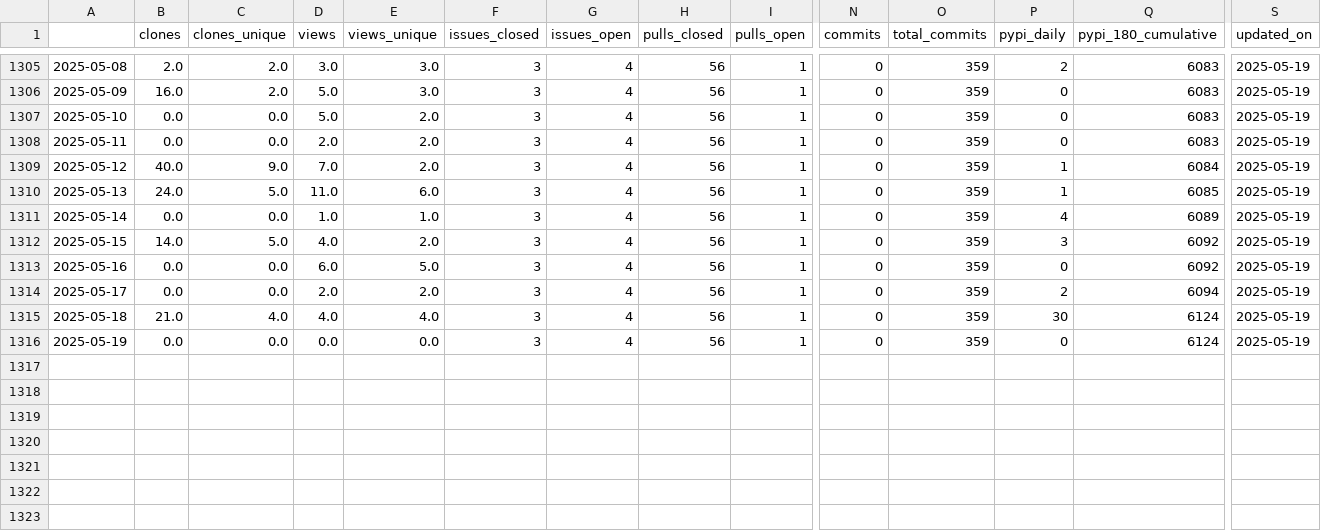
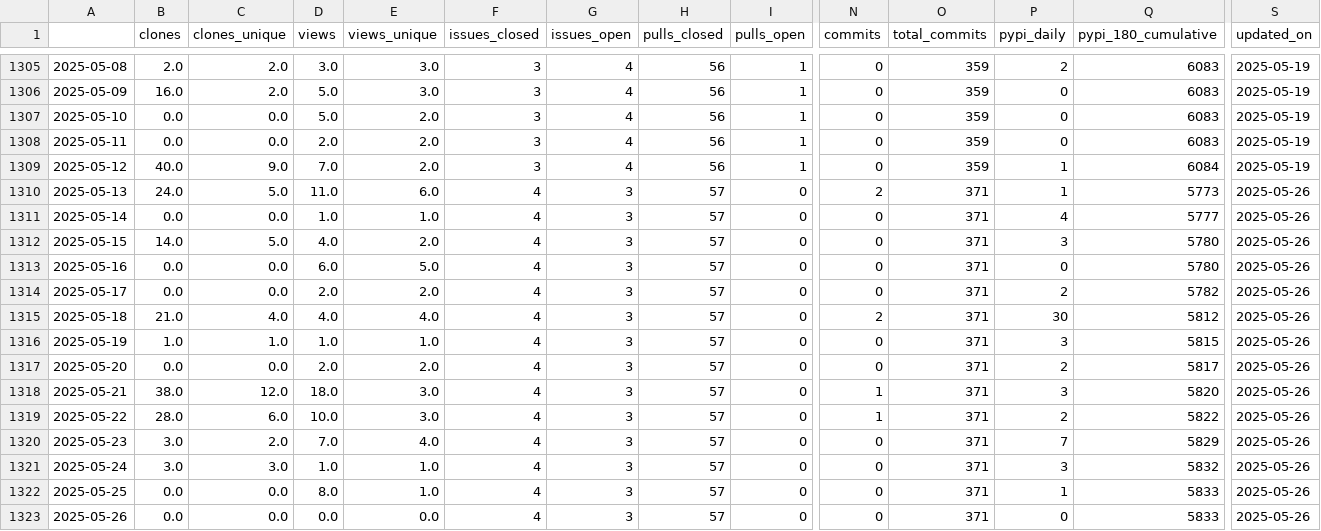
Before and after one commit to NREL/osos, a CSV file: data/phygnn.csv, drawn as a sheet; only a part is shown, gaps mark what is left out; rows hold the shown columns only; the diff names each change by its address in the sheet, - before the commit and + after, or states it on an @@ line.

```diff
--- a/data/phygnn.csv
+++ b/data/phygnn.csv
-F1310:F1316 (issues_closed): 3
+F1310:F1316 (issues_closed): 4
-G1310:G1316 (issues_open): 4
+G1310:G1316 (issues_open): 3
-H1310:H1316 (pulls_closed): 56
+H1310:H1316 (pulls_closed): 57
-I1310:I1316 (pulls_open): 1
+I1310:I1316 (pulls_open): 0
-N1310 (commits): 0
+N1310 (commits): 2
-O1310:O1316 (total_commits): 359
+O1310:O1316 (total_commits): 371
-Q1310 (pypi_180_cumulative): 6085
+Q1310 (pypi_180_cumulative): 5773
-S1310:S1316 (updated_on): 2025-05-19
+S1310:S1316 (updated_on): 2025-05-26
-Q1311 (pypi_180_cumulative): 6089
+Q1311 (pypi_180_cumulative): 5777
-Q1312:Q1313 (pypi_180_cumulative): 6092
+Q1312:Q1313 (pypi_180_cumulative): 5780
-Q1314 (pypi_180_cumulative): 6094
+Q1314 (pypi_180_cumulative): 5782
-N1315 (commits): 0
+N1315 (commits): 2
-Q1315 (pypi_180_cumulative): 6124
+Q1315 (pypi_180_cumulative): 5812
-B1316 (clones): 0.0
+B1316 (clones): 1.0
-C1316 (clones_unique): 0.0
+C1316 (clones_unique): 1.0
-D1316 (views): 0.0
+D1316 (views): 1.0
-E1316 (views_unique): 0.0
+E1316 (views_unique): 1.0
-P1316 (pypi_daily): 0
+P1316 (pypi_daily): 3
-Q1316 (pypi_180_cumulative): 6124
+Q1316 (pypi_180_cumulative): 5815
+row 1317: 2025-05-20 | 0.0 | 0.0 | 2.0 | 2.0 | 4 | 3 | 57 | 0 | 0 | 371 | 2 | 5817 | 2025-05-26
+row 1318: 2025-05-21 | 38.0 | 12.0 | 18.0 | 3.0 | 4 | 3 | 57 | 0 | 1 | 371 | 3 | 5820 | 2025-05-26
+row 1319: 2025-05-22 | 28.0 | 6.0 | 10.0 | 3.0 | 4 | 3 | 57 | 0 | 1 | 371 | 2 | 5822 | 2025-05-26
+row 1320: 2025-05-23 | 3.0 | 2.0 | 7.0 | 4.0 | 4 | 3 | 57 | 0 | 0 | 371 | 7 | 5829 | 2025-05-26
+row 1321: 2025-05-24 | 3.0 | 3.0 | 1.0 | 1.0 | 4 | 3 | 57 | 0 | 0 | 371 | 3 | 5832 | 2025-05-26
+row 1322: 2025-05-25 | 0.0 | 0.0 | 8.0 | 1.0 | 4 | 3 | 57 | 0 | 0 | 371 | 1 | 5833 | 2025-05-26
+row 1323: 2025-05-26 | 0.0 | 0.0 | 0.0 | 0.0 | 4 | 3 | 57 | 0 | 0 | 371 | 0 | 5833 | 2025-05-26
```
Also changed, not shown: data/nrwal.csv, data/rev.csv, 20 other files.
